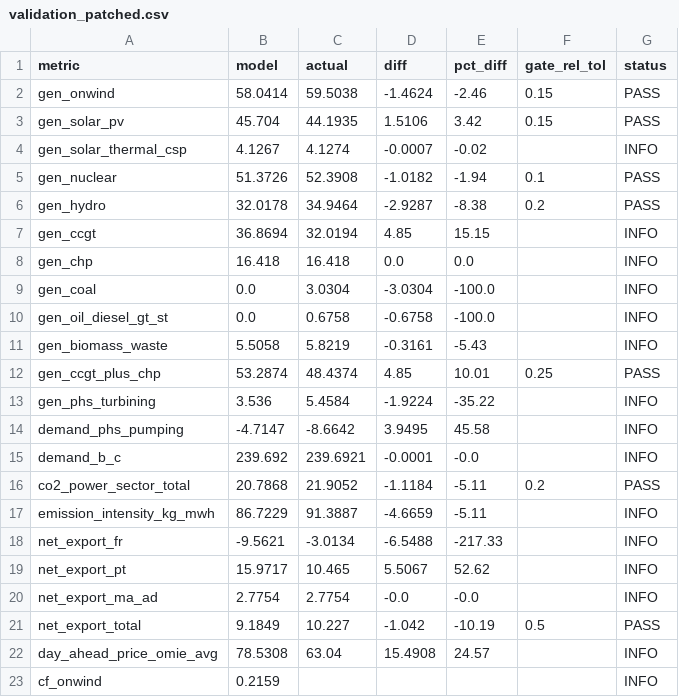
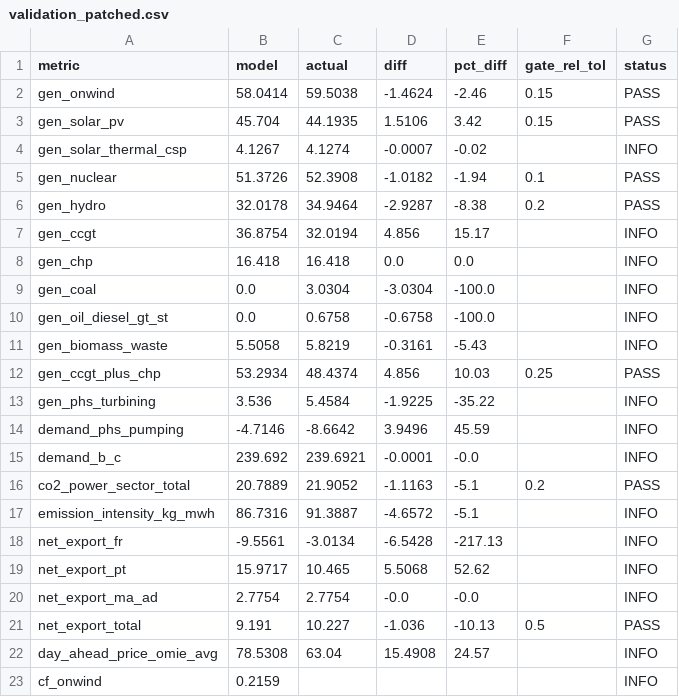
Before and after one commit to pypsalabs/spain-datacenter-decree, a CSV file: results/validation/validation_patched.csv, drawn as a sheet; only a part is shown.

```diff
--- a/results/validation/validation_patched.csv
+++ b/results/validation/validation_patched.csv
@@ -6,3 +6,3 @@ gen_nuclear,51.3726,52.3908,-1.0182,-1.94,0.1,PASS
 gen_hydro,32.0178,34.9464,-2.9287,-8.38,0.2,PASS
-gen_ccgt,36.8694,32.0194,4.85,15.15,,INFO
+gen_ccgt,36.8754,32.0194,4.856,15.17,,INFO
 gen_chp,16.418,16.418,0.0,0.0,,INFO
@@ -11,12 +11,12 @@ gen_oil_diesel_gt_st,0.0,0.6758,-0.6758,-100.0,,INFO
 gen_biomass_waste,5.5058,5.8219,-0.3161,-5.43,,INFO
-gen_ccgt_plus_chp,53.2874,48.4374,4.85,10.01,0.25,PASS
-gen_phs_turbining,3.536,5.4584,-1.9224,-35.22,,INFO
-demand_phs_pumping,-4.7147,-8.6642,3.9495,45.58,,INFO
+gen_ccgt_plus_chp,53.2934,48.4374,4.856,10.03,0.25,PASS
+gen_phs_turbining,3.536,5.4584,-1.9225,-35.22,,INFO
+demand_phs_pumping,-4.7146,-8.6642,3.9496,45.59,,INFO
 demand_b_c,239.692,239.6921,-0.0001,-0.0,,INFO
-co2_power_sector_total,20.7868,21.9052,-1.1184,-5.11,0.2,PASS
-emission_intensity_kg_mwh,86.7229,91.3887,-4.6659,-5.11,,INFO
-net_export_fr,-9.5621,-3.0134,-6.5488,-217.33,,INFO
-net_export_pt,15.9717,10.465,5.5067,52.62,,INFO
+co2_power_sector_total,20.7889,21.9052,-1.1163,-5.1,0.2,PASS
+emission_intensity_kg_mwh,86.7316,91.3887,-4.6572,-5.1,,INFO
+net_export_fr,-9.5561,-3.0134,-6.5428,-217.13,,INFO
+net_export_pt,15.9717,10.465,5.5068,52.62,,INFO
 net_export_ma_ad,2.7754,2.7754,-0.0,-0.0,,INFO
-net_export_total,9.1849,10.227,-1.042,-10.19,0.5,PASS
+net_export_total,9.191,10.227,-1.036,-10.13,0.5,PASS
 day_ahead_price_omie_avg,78.5308,63.04,15.4908,24.57,,INFO
```
Also changed, not shown: data/custom/prices.csv, 19 other files.
